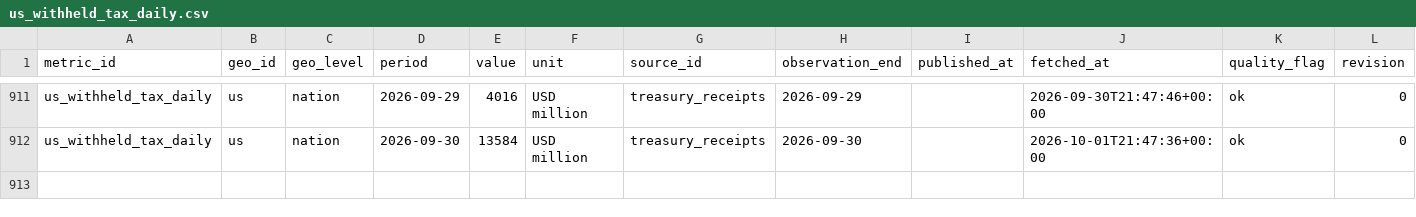
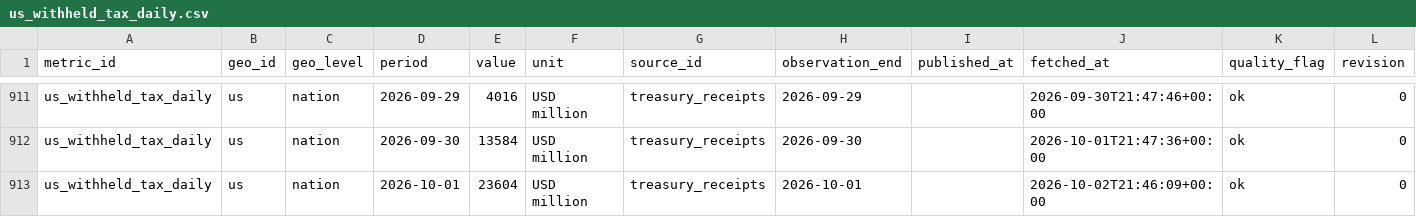
Before and after one commit to adityabandi/citysignal, a CSV file: data/history/treasury_receipts/us_withheld_tax_daily.csv, drawn as a sheet; only a part is shown, gaps mark what is left out.

```diff
--- a/data/history/treasury_receipts/us_withheld_tax_daily.csv
+++ b/data/history/treasury_receipts/us_withheld_tax_daily.csv
@@ -912 +912,2 @@ us_withheld_tax_daily,us,nation,2026-09-29,4016,USD million,treasury_receipts,20
 us_withheld_tax_daily,us,nation,2026-09-30,13584,USD million,treasury_receipts,2026-09-30,,2026-10-01T21:47:36+00:00,ok,0
+us_withheld_tax_daily,us,nation,2026-10-01,23604,USD million,treasury_receipts,2026-10-01,,2026-10-02T21:46:09+00:00,ok,0
```
Also changed, not shown: data/history/eurostat_macro/macro_industry.csv, data/history/eurostat_macro/macro_inflation.csv, 53 other files.
